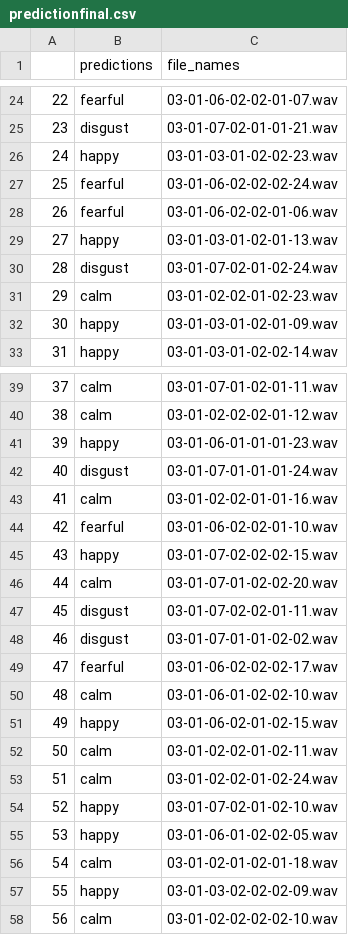
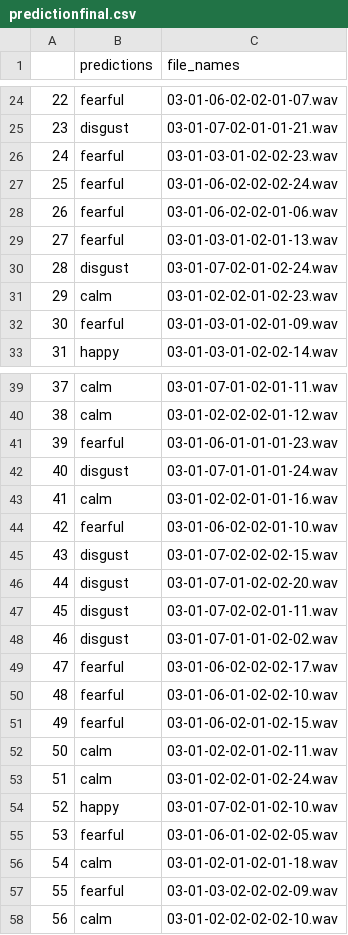
Before and after one commit to Rahul5430/Speech-Emotion-Recognition-System, a CSV file: predictionfinal.csv, drawn as a sheet; only a part is shown, gaps mark what is left out; the diff covers the shown part only.

```diff
--- a/predictionfinal.csv
+++ b/predictionfinal.csv
@@ -25,9 +25,9 @@
 23,disgust,03-01-07-02-01-01-21.wav
-24,happy,03-01-03-01-02-02-23.wav
+24,fearful,03-01-03-01-02-02-23.wav
 25,fearful,03-01-06-02-02-02-24.wav
 26,fearful,03-01-06-02-02-01-06.wav
-27,happy,03-01-03-01-02-01-13.wav
+27,fearful,03-01-03-01-02-01-13.wav
 28,disgust,03-01-07-02-01-02-24.wav
 29,calm,03-01-02-02-01-02-23.wav
-30,happy,03-01-03-01-02-01-09.wav
+30,fearful,03-01-03-01-02-01-09.wav
 31,happy,03-01-03-01-02-02-14.wav
@@ -40,3 +40,3 @@
 38,calm,03-01-02-02-02-01-12.wav
-39,happy,03-01-06-01-01-01-23.wav
+39,fearful,03-01-06-01-01-01-23.wav
 40,disgust,03-01-07-01-01-01-24.wav
@@ -44,4 +44,4 @@
 42,fearful,03-01-06-02-02-01-10.wav
-43,happy,03-01-07-02-02-02-15.wav
-44,calm,03-01-07-01-02-02-20.wav
+43,disgust,03-01-07-02-02-02-15.wav
+44,disgust,03-01-07-01-02-02-20.wav
 45,disgust,03-01-07-02-02-01-11.wav
@@ -49,4 +49,4 @@
 47,fearful,03-01-06-02-02-02-17.wav
-48,calm,03-01-06-01-02-02-10.wav
-49,happy,03-01-06-02-01-02-15.wav
+48,fearful,03-01-06-01-02-02-10.wav
+49,fearful,03-01-06-02-01-02-15.wav
 50,calm,03-01-02-02-01-02-11.wav
@@ -54,5 +54,5 @@
 52,happy,03-01-07-02-01-02-10.wav
-53,happy,03-01-06-01-02-02-05.wav
+53,fearful,03-01-06-01-02-02-05.wav
 54,calm,03-01-02-01-02-01-18.wav
-55,happy,03-01-03-02-02-02-09.wav
+55,fearful,03-01-03-02-02-02-09.wav
 56,calm,03-01-02-02-02-02-10.wav
```
Also changed, not shown: 38 edited cells elsewhere in this file, 5 other files.
